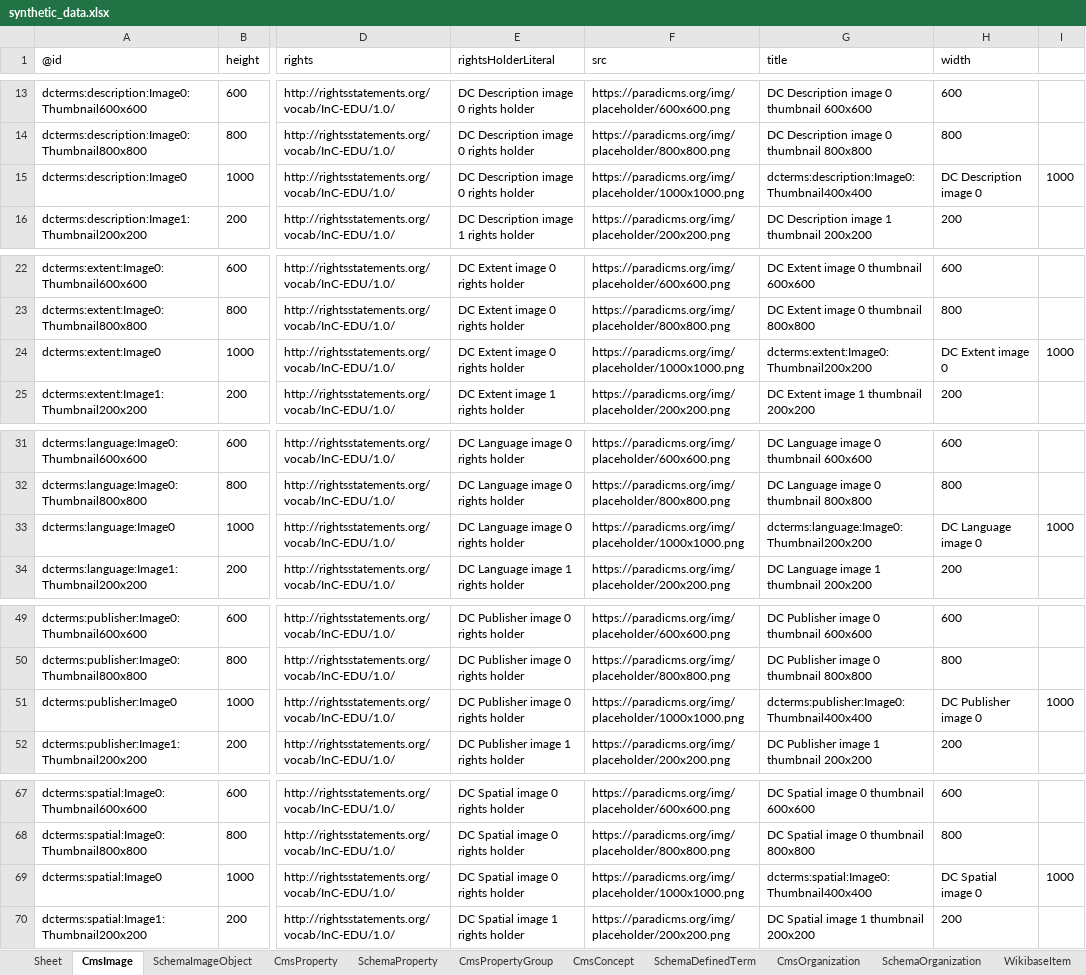
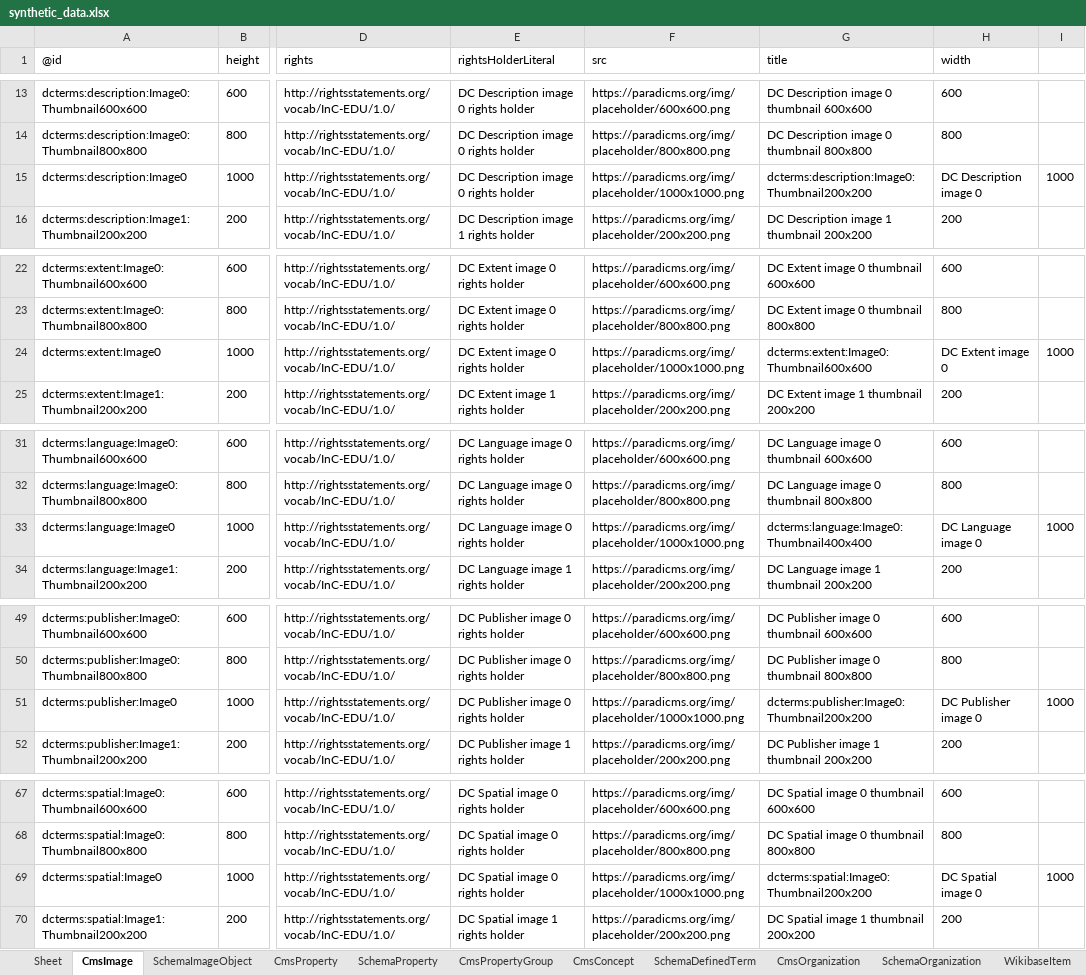
Before and after one commit to paradicms/paradicms, an Excel workbook: data/synthetic/synthetic_data.xlsx, sheet CmsImage, drawn as a sheet; only a part is shown, gaps mark what is left out; values as stored, in another font and other column widths than the file's, no borders; the diff covers the shown part only; the diff names each change by its address in the sheet, - before the commit and + after, or states it on an @@ line.

```diff
--- a/data/synthetic/synthetic_data.xlsx (sheet CmsImage)
+++ b/data/synthetic/synthetic_data.xlsx (sheet CmsImage)
-G15 (title): dcterms:description:Image0:Thumbnail400x400
+G15 (title): dcterms:description:Image0:Thumbnail200x200
-G24 (title): dcterms:extent:Image0:Thumbnail200x200
+G24 (title): dcterms:extent:Image0:Thumbnail600x600
-G33 (title): dcterms:language:Image0:Thumbnail200x200
+G33 (title): dcterms:language:Image0:Thumbnail400x400
-G51 (title): dcterms:publisher:Image0:Thumbnail400x400
+G51 (title): dcterms:publisher:Image0:Thumbnail200x200
-G69 (title): dcterms:spatial:Image0:Thumbnail400x400
+G69 (title): dcterms:spatial:Image0:Thumbnail200x200
```
Also changed, not shown: 89 edited cells elsewhere in this sheet, sheet CmsConcept, sheet CmsLocation, sheet SchemaDefinedTerm, sheet CmsProperty, sheet CmsOrganization, sheet SchemaOrganization, 5 more sheets, other sheet tabs, 3 other files.
